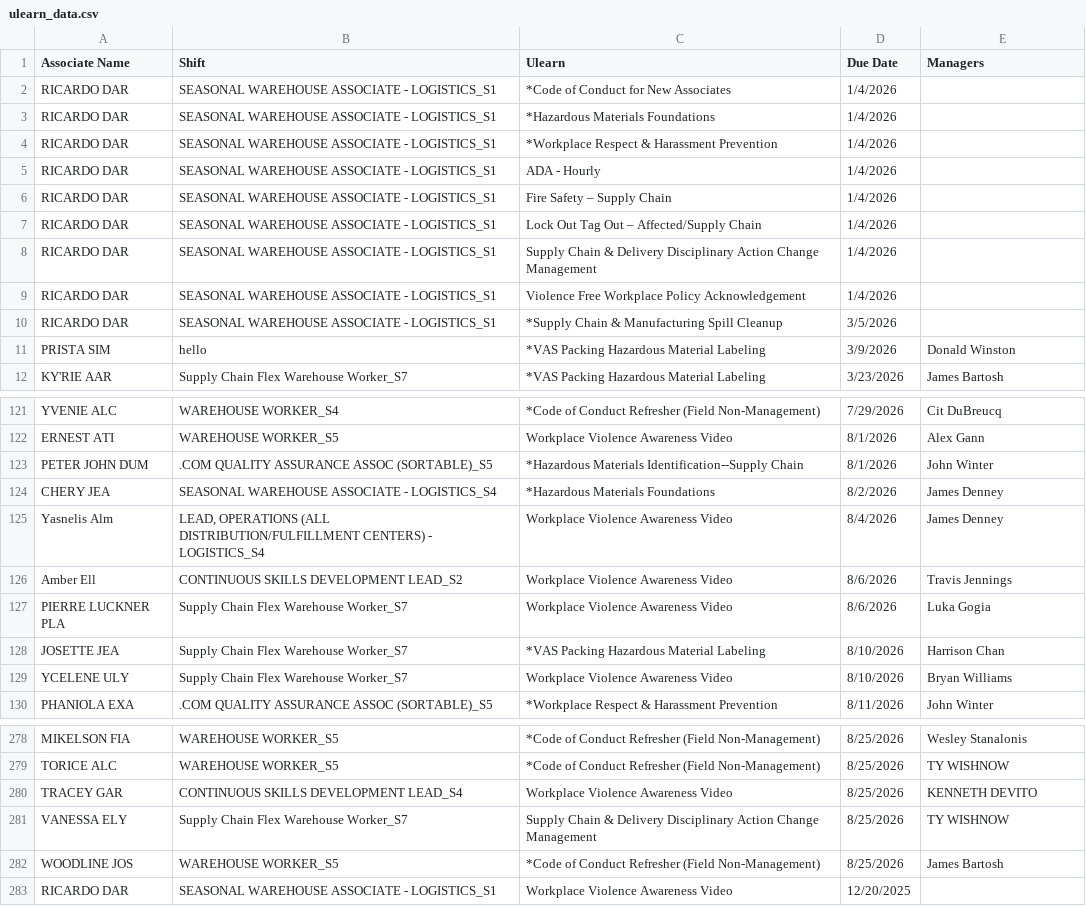
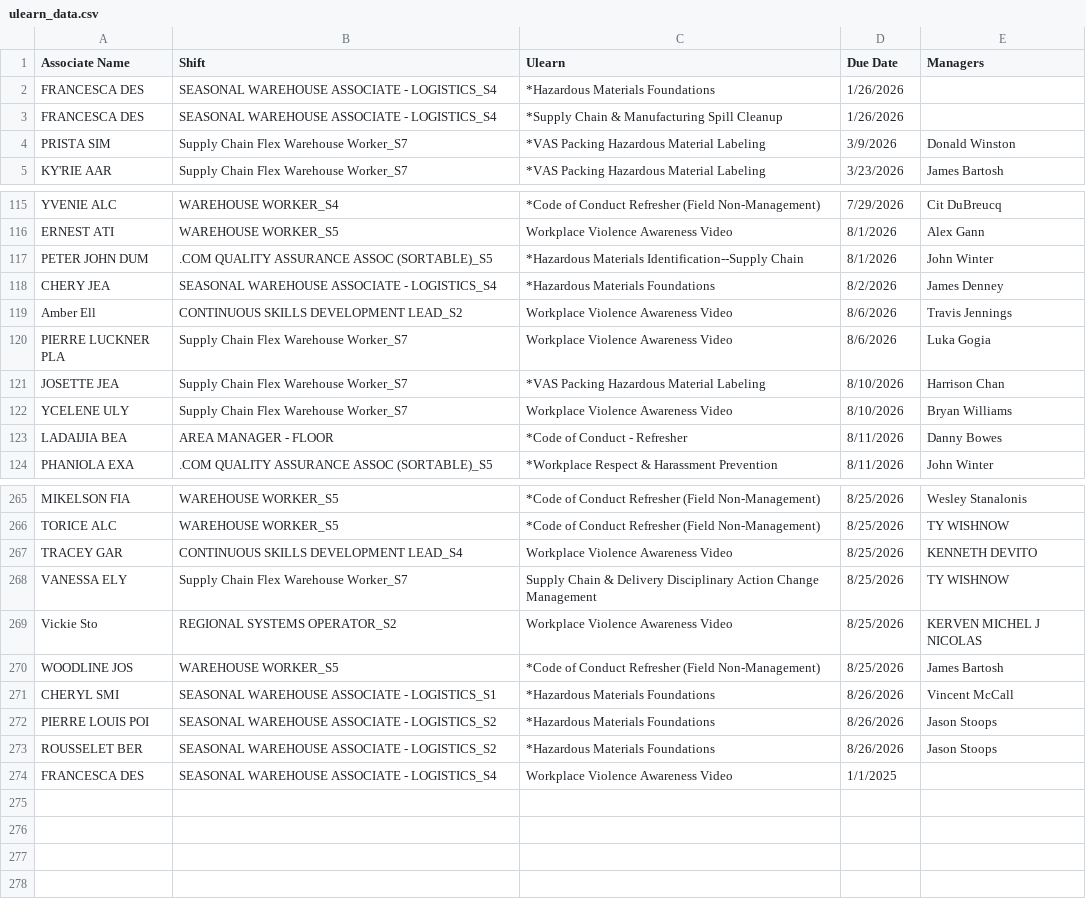
Before and after one commit to shalingandhi-samy/Ulearns, a CSV file: ulearn_data.csv, drawn as a sheet; only a part is shown, gaps mark what is left out; the diff covers the shown part only.

Commit message:
Update data: refreshed from source spreadsheet 8/26 8:31 AM EDT (273 rows)

```diff
--- a/ulearn_data.csv
+++ b/ulearn_data.csv
@@ -1,12 +1,5 @@
 Associate Name,Shift,Ulearn,Due Date,Managers
-RICARDO DAR,SEASONAL WAREHOUSE ASSOCIATE - LOGISTICS_S1,*Code of Conduct for New Associates,1/4/2026,
-RICARDO DAR,SEASONAL WAREHOUSE ASSOCIATE - LOGISTICS_S1,*Hazardous Materials Foundations,1/4/2026,
-RICARDO DAR,SEASONAL WAREHOUSE ASSOCIATE - LOGISTICS_S1,*Workplace Respect & Harassment Prevention,1/4/2026,
-RICARDO DAR,SEASONAL WAREHOUSE ASSOCIATE - LOGISTICS_S1,ADA - Hourly,1/4/2026,
-RICARDO DAR,SEASONAL WAREHOUSE ASSOCIATE - LOGISTICS_S1,Fire Safety – Supply Chain,1/4/2026,
-RICARDO DAR,SEASONAL WAREHOUSE ASSOCIATE - LOGISTICS_S1,Lock Out Tag Out – Affected/Supply Chain,1/4/2026,
-RICARDO DAR,SEASONAL WAREHOUSE ASSOCIATE - LOGISTICS_S1,Supply Chain & Delivery Disciplinary Action Change Management,1/4/2026,
-RICARDO DAR,SEASONAL WAREHOUSE ASSOCIATE - LOGISTICS_S1,Violence Free Workplace Policy Acknowledgement,1/4/2026,
-RICARDO DAR,SEASONAL WAREHOUSE ASSOCIATE - LOGISTICS_S1,*Supply Chain & Manufacturing Spill Cleanup,3/5/2026,
-PRISTA SIM,hello,*VAS Packing Hazardous Material Labeling,3/9/2026,Donald Winston
+FRANCESCA DES,SEASONAL WAREHOUSE ASSOCIATE - LOGISTICS_S4,*Hazardous Materials Foundations,1/26/2026,
+FRANCESCA DES,SEASONAL WAREHOUSE ASSOCIATE - LOGISTICS_S4,*Supply Chain & Manufacturing Spill Cleanup,1/26/2026,
+PRISTA SIM,Supply Chain Flex Warehouse Worker_S7,*VAS Packing Hazardous Material Labeling,3/9/2026,Donald Winston
 KY'RIE AAR,Supply Chain Flex Warehouse Worker_S7,*VAS Packing Hazardous Material Labeling,3/23/2026,James Bartosh
@@ -124,3 +118,2 @@ PETER JOHN DUM,.COM QUALITY ASSURANCE ASSOC (SORTABLE)_S5,*Hazardous Materials I
 CHERY JEA,SEASONAL WAREHOUSE ASSOCIATE - LOGISTICS_S4,*Hazardous Materials Foundations,8/2/2026,James Denney
-Yasnelis Alm,"LEAD, OPERATIONS (ALL DISTRIBUTION/FULFILLMENT CENTERS) - LOGISTICS_S4",Workplace Violence Awareness Video,8/4/2026,James Denney
 Amber Ell,CONTINUOUS SKILLS DEVELOPMENT LEAD_S2,Workplace Violence Awareness Video,8/6/2026,Travis Jennings
@@ -129,2 +122,3 @@ JOSETTE JEA,Supply Chain Flex Warehouse Worker_S7,*VAS Packing Hazardous Materia
 YCELENE ULY,Supply Chain Flex Warehouse Worker_S7,Workplace Violence Awareness Video,8/10/2026,Bryan Williams
+LADAIJIA BEA,AREA MANAGER - FLOOR,*Code of Conduct - Refresher,8/11/2026,Danny Bowes
 PHANIOLA EXA,.COM QUALITY ASSURANCE ASSOC (SORTABLE)_S5,*Workplace Respect & Harassment Prevention,8/11/2026,John Winter
@@ -281,3 +268,7 @@ TRACEY GAR,CONTINUOUS SKILLS DEVELOPMENT LEAD_S4,Workplace Violence Awareness Vi
 VANESSA ELY,Supply Chain Flex Warehouse Worker_S7,Supply Chain & Delivery Disciplinary Action Change Management,8/25/2026,TY WISHNOW
+Vickie Sto,REGIONAL SYSTEMS OPERATOR_S2,Workplace Violence Awareness Video,8/25/2026,KERVEN MICHEL J NICOLAS
 WOODLINE JOS,WAREHOUSE WORKER_S5,*Code of Conduct Refresher (Field Non-Management),8/25/2026,James Bartosh
-RICARDO DAR,SEASONAL WAREHOUSE ASSOCIATE - LOGISTICS_S1,Workplace Violence Awareness Video,12/20/2025,
+CHERYL SMI,SEASONAL WAREHOUSE ASSOCIATE - LOGISTICS_S1,*Hazardous Materials Foundations,8/26/2026,Vincent McCall
+PIERRE LOUIS POI,SEASONAL WAREHOUSE ASSOCIATE - LOGISTICS_S2,*Hazardous Materials Foundations,8/26/2026,Jason Stoops
+ROUSSELET BER,SEASONAL WAREHOUSE ASSOCIATE - LOGISTICS_S2,*Hazardous Materials Foundations,8/26/2026,Jason Stoops
+FRANCESCA DES,SEASONAL WAREHOUSE ASSOCIATE - LOGISTICS_S4,Workplace Violence Awareness Video,1/1/2025,
```
Also changed, not shown: 2 added rows and 8 removed rows elsewhere in this file, 1 other file.
